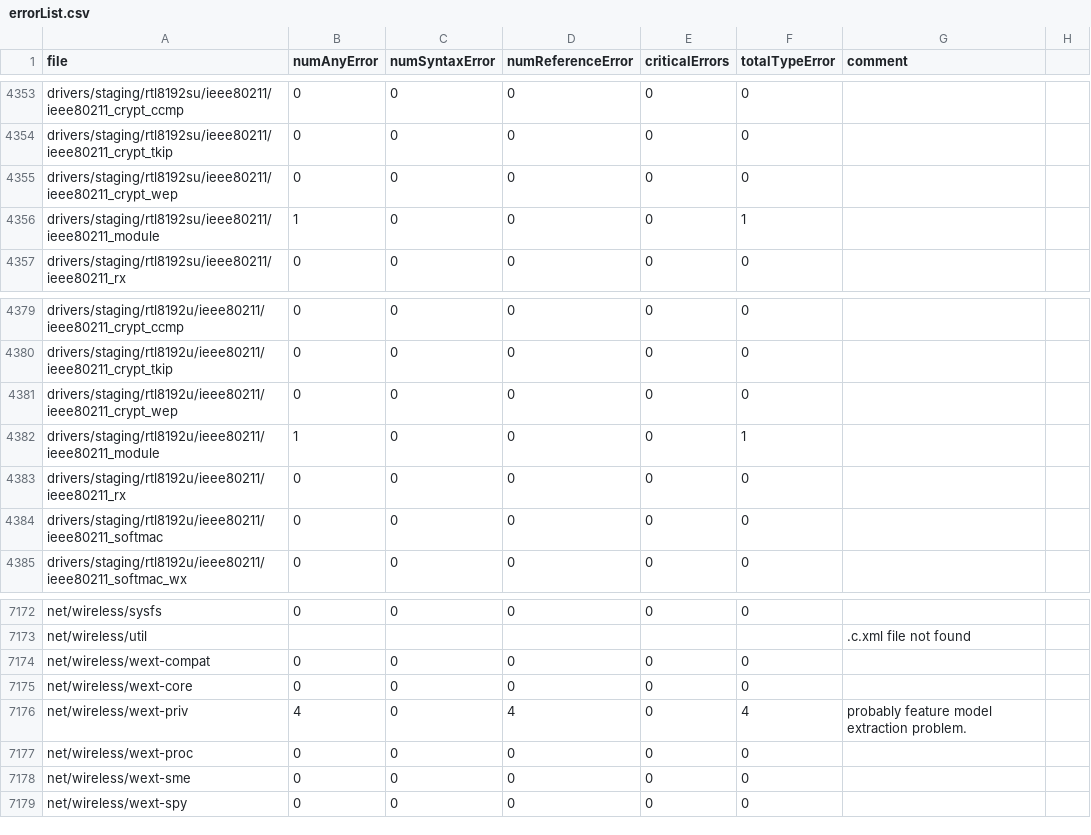
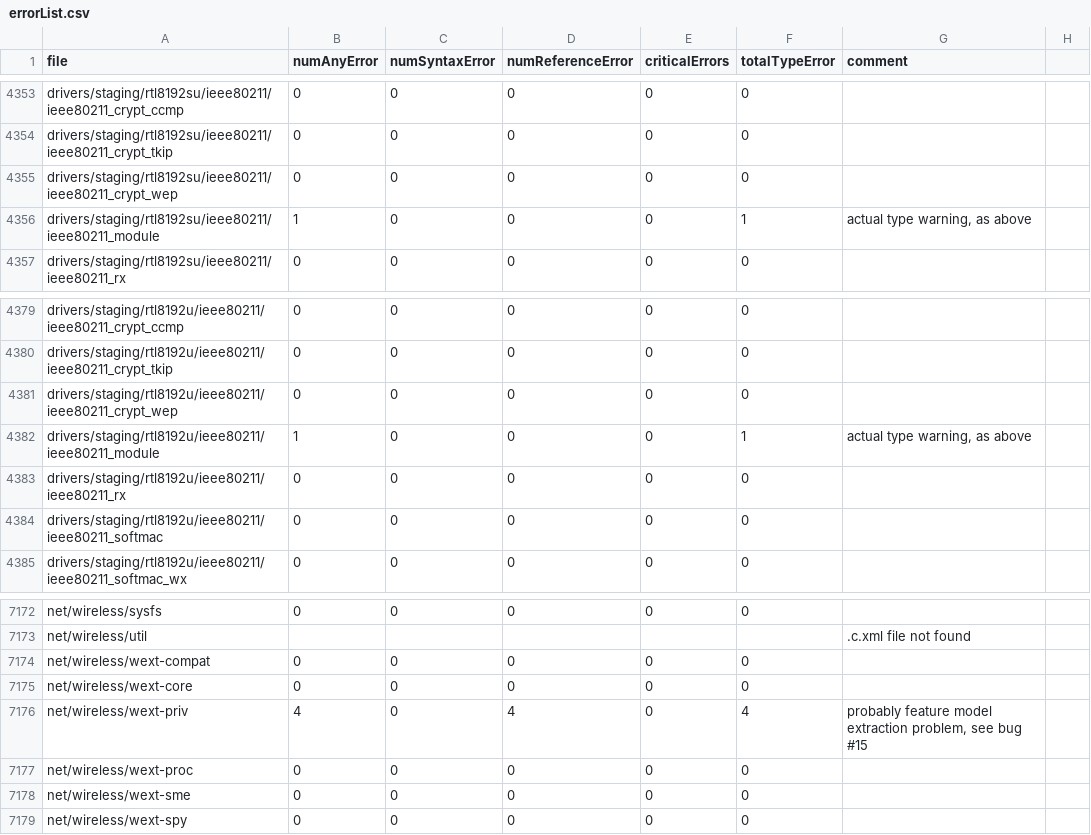
Before and after one commit to ckaestne/TypeChef-LinuxAnalysis, a CSV file: errorList.csv, drawn as a sheet; only a part is shown, gaps mark what is left out; the diff covers the shown part only.

```diff
--- a/errorList.csv
+++ b/errorList.csv
@@ -4355,3 +4355,3 @@ drivers/staging/rtl8192su/ieee80211/ieee80211_crypt_tkip;0;0;0;0;0;
 drivers/staging/rtl8192su/ieee80211/ieee80211_crypt_wep;0;0;0;0;0;
-drivers/staging/rtl8192su/ieee80211/ieee80211_module;1;0;0;0;1;
+drivers/staging/rtl8192su/ieee80211/ieee80211_module;1;0;0;0;1;actual type warning, as above
 drivers/staging/rtl8192su/ieee80211/ieee80211_rx;0;0;0;0;0;
@@ -4381,3 +4381,3 @@ drivers/staging/rtl8192u/ieee80211/ieee80211_crypt_tkip;0;0;0;0;0;
 drivers/staging/rtl8192u/ieee80211/ieee80211_crypt_wep;0;0;0;0;0;
-drivers/staging/rtl8192u/ieee80211/ieee80211_module;1;0;0;0;1;
+drivers/staging/rtl8192u/ieee80211/ieee80211_module;1;0;0;0;1;actual type warning, as above
 drivers/staging/rtl8192u/ieee80211/ieee80211_rx;0;0;0;0;0;
@@ -7175,3 +7175,3 @@ net/wireless/wext-compat;0;0;0;0;0;
 net/wireless/wext-core;0;0;0;0;0;
-net/wireless/wext-priv;4;0;4;0;4;probably feature model extraction problem.
+net/wireless/wext-priv;4;0;4;0;4;probably feature model extraction problem, see bug #15
 net/wireless/wext-proc;0;0;0;0;0;
```
Also changed, not shown: 28 edited cells elsewhere in this file.
